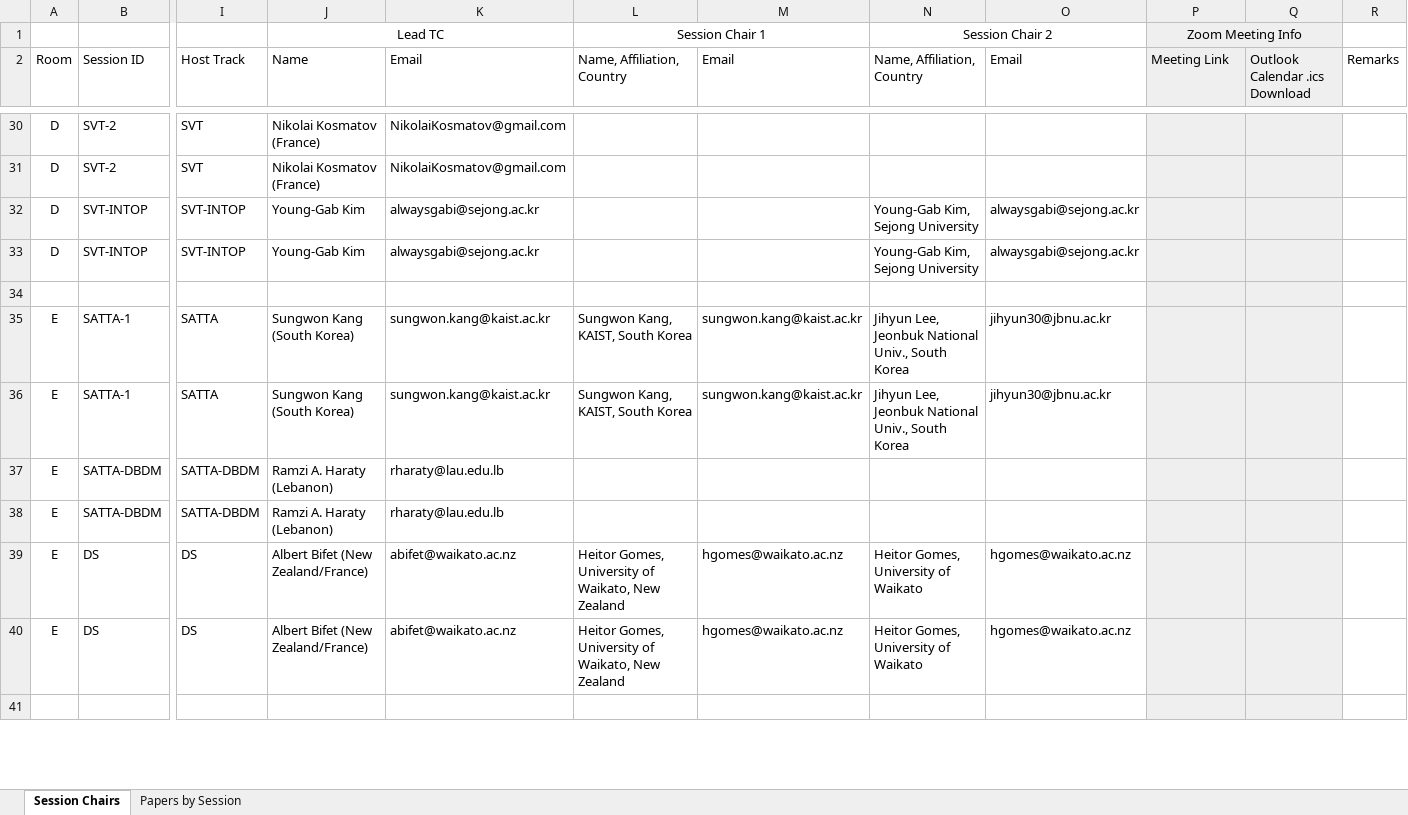
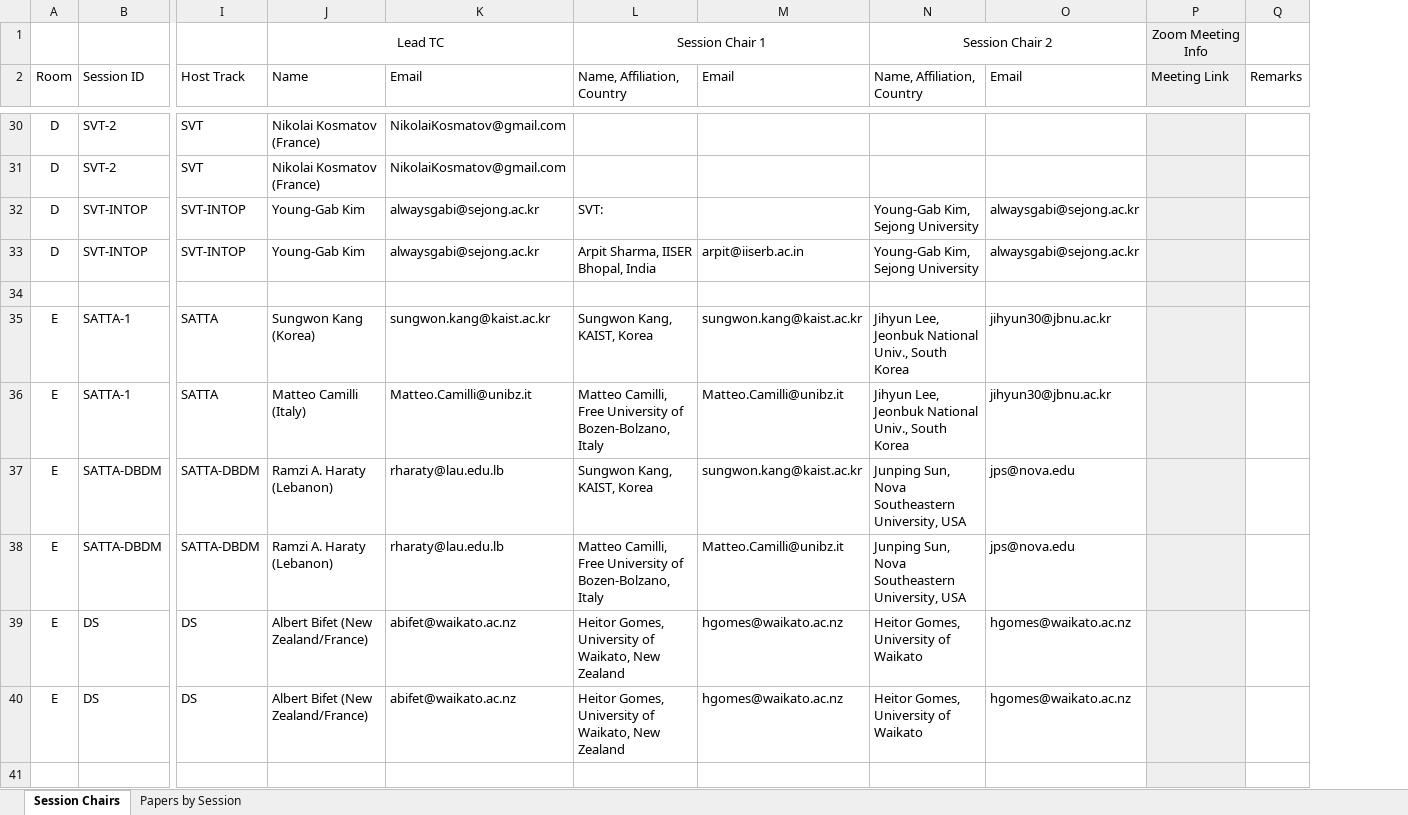
Before and after one commit to cloudhubs/acmsac, an Excel workbook: app-server/src/main/resources/2021_sessions.xlsx, sheet Session Chairs, drawn as a sheet; only a part is shown, gaps mark what is left out; values as stored, in another font and other column widths than the file's, no borders; the diff covers the shown part only; the diff names each change by its address in the sheet, - before the commit and + after, or states it on an @@ line.

```diff
--- a/app-server/src/main/resources/2021_sessions.xlsx (sheet Session Chairs)
+++ b/app-server/src/main/resources/2021_sessions.xlsx (sheet Session Chairs)
-column Q (Outlook Calendar .ics Download), empty
-P1:Q1 merged
-L32 (Name, Affiliation, Country): (empty)
+L32 (Name, Affiliation, Country): SVT:
-L33 (Name, Affiliation, Country): (empty)
+L33 (Name, Affiliation, Country): Arpit Sharma, IISER Bhopal, India
-M33 (Email): (empty)
+M33 (Email): arpit@iiserb.ac.in
-J35 (Name): Sungwon Kang (South Korea)
+J35 (Name): Sungwon Kang (Korea)
-L35 (Name, Affiliation, Country): Sungwon Kang, KAIST, South Korea
+L35 (Name, Affiliation, Country): Sungwon Kang, KAIST, Korea
-J36 (Name): Sungwon Kang (South Korea)
+J36 (Name): Matteo Camilli (Italy)
-K36 (Email): sungwon.kang@kaist.ac.kr
+K36 (Email): Matteo.Camilli@unibz.it
-L36 (Name, Affiliation, Country): Sungwon Kang, KAIST, South Korea
+L36 (Name, Affiliation, Country): Matteo Camilli, Free University of Bozen-Bolzano, Italy
-M36 (Email): sungwon.kang@kaist.ac.kr
+M36 (Email): Matteo.Camilli@unibz.it
-L37 (Name, Affiliation, Country): (empty)
+L37 (Name, Affiliation, Country): Sungwon Kang, KAIST, Korea
-M37 (Email): (empty)
+M37 (Email): sungwon.kang@kaist.ac.kr
-N37:N38 (Name, Affiliation, Country): (empty)
+N37:N38 (Name, Affiliation, Country): Junping Sun, Nova Southeastern University, USA
-O37:O38 (Email): (empty)
+O37:O38 (Email): jps@nova.edu
-L38 (Name, Affiliation, Country): (empty)
+L38 (Name, Affiliation, Country): Matteo Camilli, Free University of Bozen-Bolzano, Italy
-M38 (Email): (empty)
+M38 (Email): Matteo.Camilli@unibz.it
```
Also changed, not shown: 124 edited cells elsewhere in this sheet, 3 other files.
